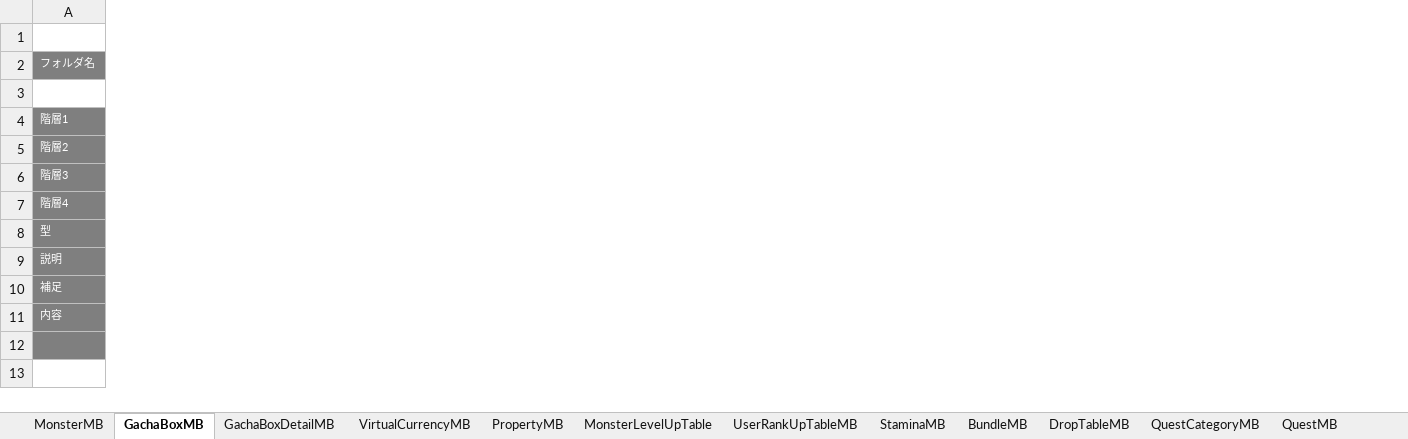
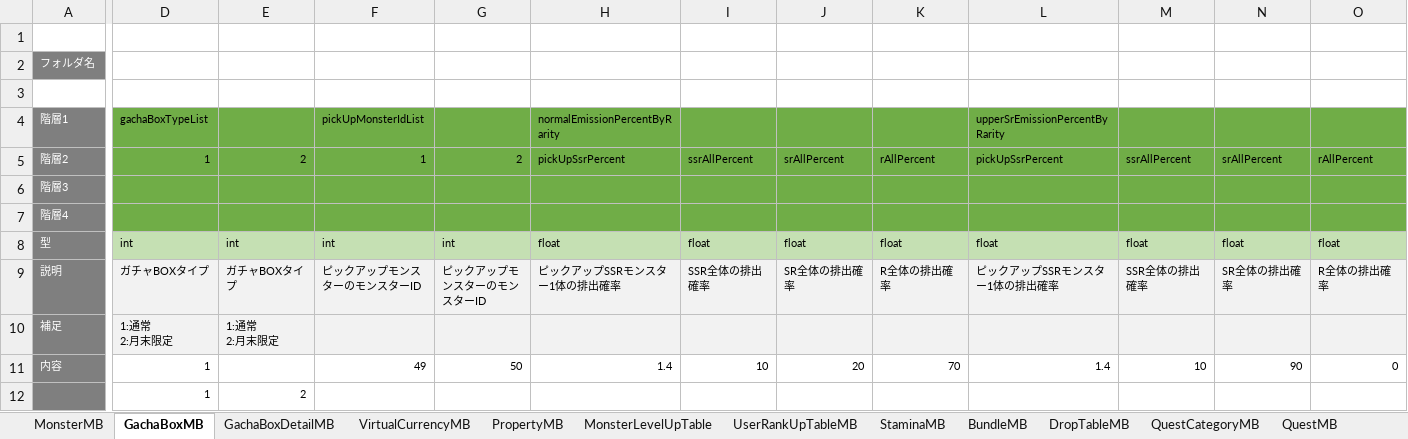
Before and after one commit to kimkimkimkimkim/PuzzleMonster, an Excel workbook: Assets/PlayFabData/Excel/Data.xlsm, sheet GachaBoxMB, drawn as a sheet; only a part is shown, gaps mark what is left out; values as stored, in another font and other column widths than the file's, no borders; charts and pictures not drawn; ↵ is a line break in a cell; the diff covers the shown part only; the diff names each change by its address in the sheet, - before the commit and + after, or states it on an @@ line.

```diff
--- a/Assets/PlayFabData/Excel/Data.xlsm (sheet GachaBoxMB)
+++ b/Assets/PlayFabData/Excel/Data.xlsm (sheet GachaBoxMB)
+column D, rows 4-12: gachaBoxTypeList | 1 |  |  | int | ガチャBOXタイプ | 1:通常 ↵ 2:月末限定 | 1 | 1
+column E, rows 5-12: 2 |  |  | int | ガチャBOXタイプ | 1:通常 ↵ 2:月末限定 |  | 2
+column F, rows 4-11: pickUpMonsterIdList | 1 |  |  | int | ピックアップモンスターのモンスターID |  | 49
+column G, rows 5-11: 2 |  |  | int | ピックアップモンスターのモンスターID |  | 50
+column H, rows 4-11: normalEmissionPercentByRarity | pickUpSsrPercent |  |  | float | ピックアップSSRモンスター1体の排出確率 |  | 1.4
+column I, rows 5-11: ssrAllPercent |  |  | float | SSR全体の排出確率 |  | 10
+column J, rows 5-11: srAllPercent |  |  | float | SR全体の排出確率 |  | 20
+column K, rows 5-11: rAllPercent |  |  | float | R全体の排出確率 |  | 70
+column L, rows 4-11: upperSrEmissionPercentByRarity | pickUpSsrPercent |  |  | float | ピックアップSSRモンスター1体の排出確率 |  | 1.4
+column M, rows 5-11: ssrAllPercent |  |  | float | SSR全体の排出確率 |  | 10
+column N, rows 5-11: srAllPercent |  |  | float | SR全体の排出確率 |  | 90
+column O, rows 5-11: rAllPercent |  |  | float | R全体の排出確率 |  | 0
```
Also changed, not shown: 5 added columns elsewhere in this sheet, sheet GachaBoxDetailMB, sheet MonsterMB, charts or pictures, 10 other files.
